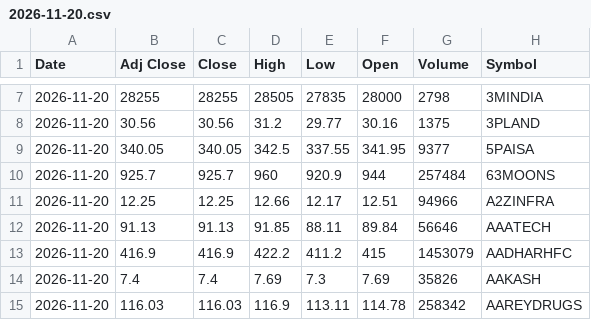
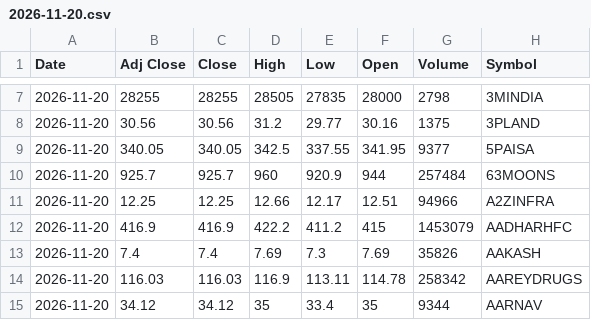
Before and after one commit to VarunNeel/alphatrace-feed, a CSV file: ohlcv/daily/2026-11-20.csv, drawn as a sheet; only a part is shown, gaps mark what is left out; the shorter side is filled out with more unchanged rows; the diff names each change by its address in the sheet, - before the commit and + after, or states it on an @@ line.

Commit message:
OHLCV 2026-11-24

```diff
--- a/ohlcv/daily/2026-11-20.csv
+++ b/ohlcv/daily/2026-11-20.csv
-row 12: 2026-11-20 | 91.13 | 91.13 | 91.85 | 88.11 | 89.84 | 56646 | AAATECH
```
Also changed, not shown: 1 other file.
